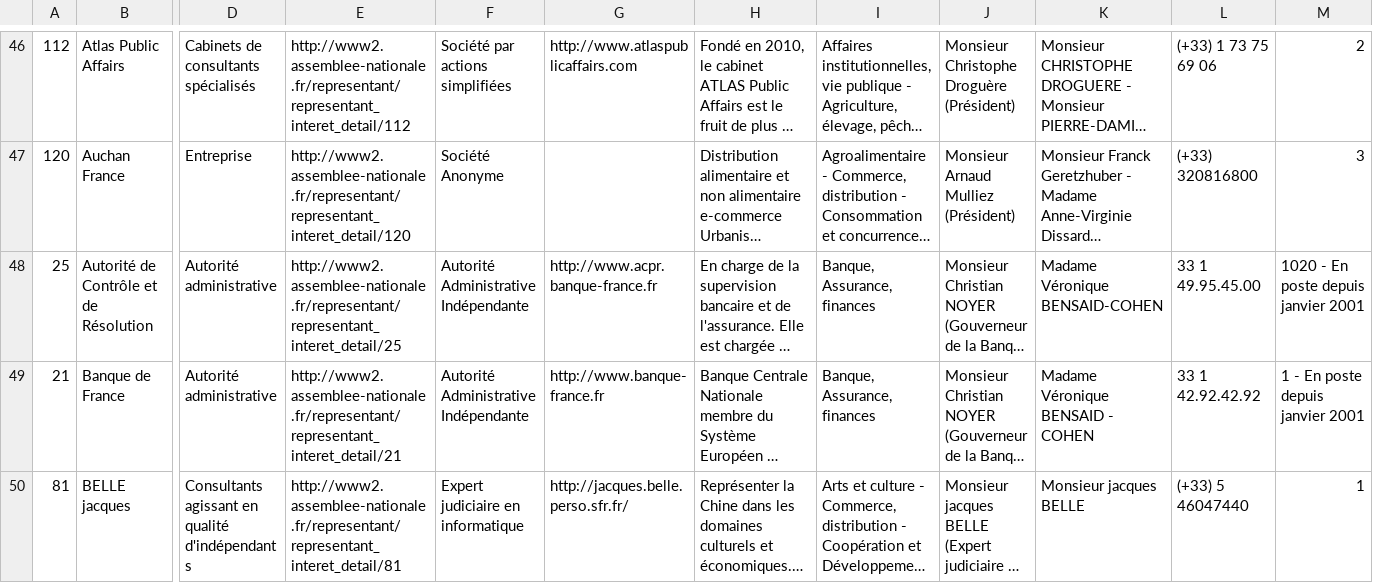
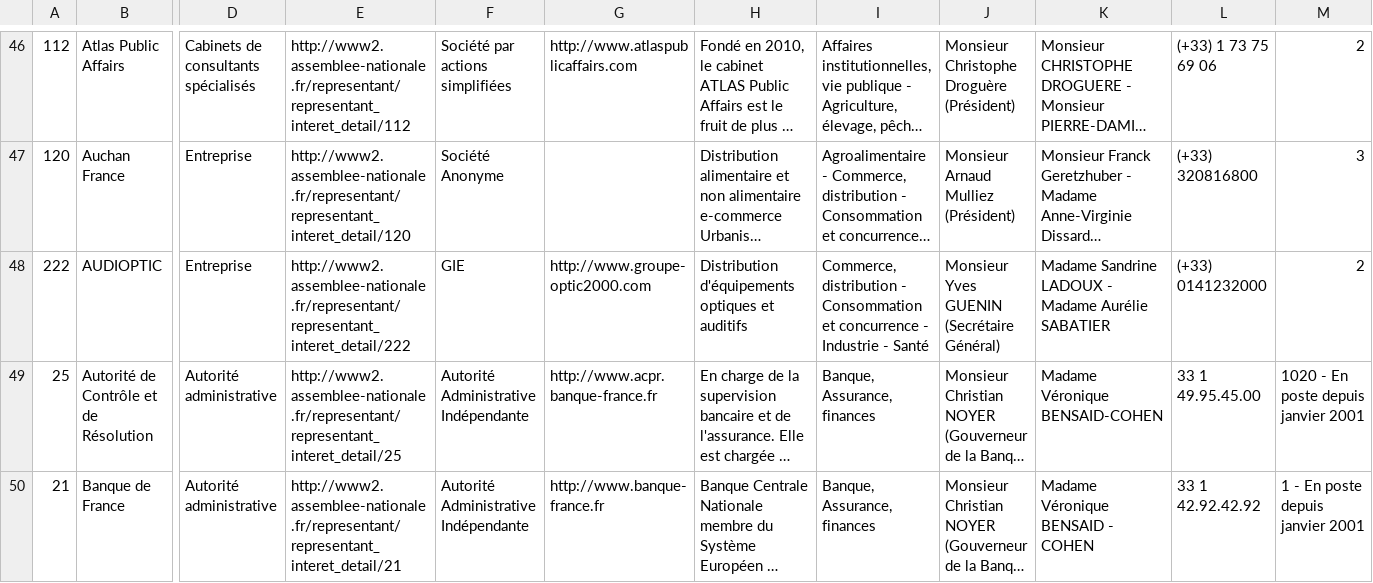
Before and after one commit to regardscitoyens/registres-lobbying, a CSV file: data/registre-lobbying-AN-v2.csv, drawn as a sheet; only a part is shown, gaps mark what is left out; the shorter side is filled out with more unchanged rows; long unchanged cells end in …; rows hold the shown columns only; the diff covers the shown part only; the diff names each change by its address in the sheet, - before the commit and + after, or states it on an @@ line.

Commit message:
update registre AN

```diff
--- a/data/registre-lobbying-AN-v2.csv
+++ b/data/registre-lobbying-AN-v2.csv
+row 48: 222 | AUDIOPTIC | Entreprise | http://www2.assemblee-nationale.fr/representant/representant_interet_detail/222 | GIE | http://www.groupe-optic2000.com | Distribution d'équipements optiques et auditifs | Commerce, distribution - Consommation et concurrence - Industrie - Santé | Monsieur Yves GUENIN (Secrétaire Général) | Madame Sandrine LADOUX - Madame Aurélie SABATIER | (+33) 0141232000 | 2
```
Also changed, not shown: 3 added rows and 6 edited cells elsewhere in this file, 3 other files.
